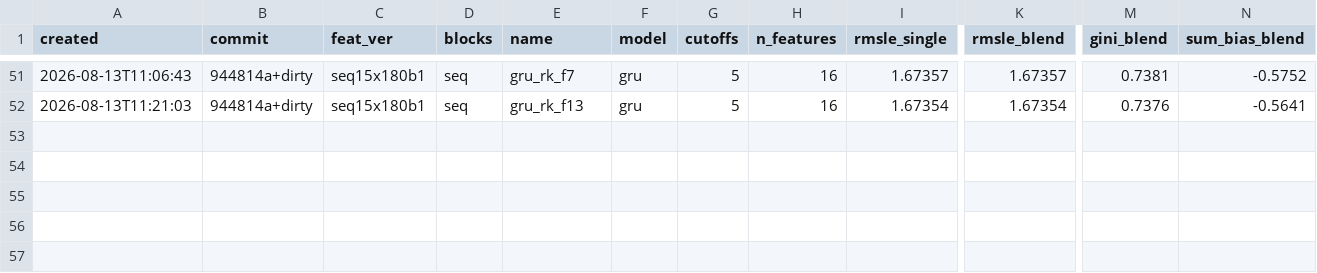
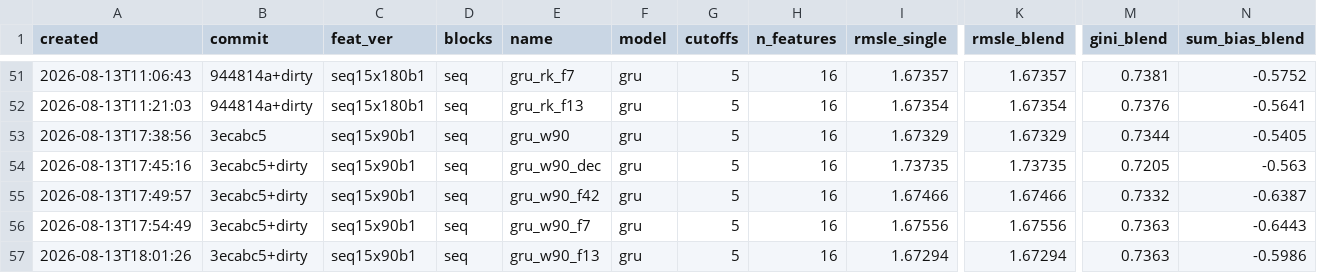
Before and after one commit to imaO0O/ozon-ml-champ, a CSV file: models/experiments.csv, drawn as a sheet; only a part is shown, gaps mark what is left out; rows hold the shown columns only; the diff names each change by its address in the sheet, - before the commit and + after, or states it on an @@ line.

```diff
--- a/models/experiments.csv
+++ b/models/experiments.csv
+row 53: 2026-08-13T17:38:56 | 3ecabc5 | seq15x90b1 | seq | gru_w90 | gru | 5 | 16 | 1.67329 | 1.67329 | 0.7344 | -0.5405
+row 54: 2026-08-13T17:45:16 | 3ecabc5+dirty | seq15x90b1 | seq | gru_w90_dec | gru | 5 | 16 | 1.73735 | 1.73735 | 0.7205 | -0.563
+row 55: 2026-08-13T17:49:57 | 3ecabc5+dirty | seq15x90b1 | seq | gru_w90_f42 | gru | 5 | 16 | 1.67466 | 1.67466 | 0.7332 | -0.6387
+row 56: 2026-08-13T17:54:49 | 3ecabc5+dirty | seq15x90b1 | seq | gru_w90_f7 | gru | 5 | 16 | 1.67556 | 1.67556 | 0.7363 | -0.6443
+row 57: 2026-08-13T18:01:26 | 3ecabc5+dirty | seq15x90b1 | seq | gru_w90_f13 | gru | 5 | 16 | 1.67294 | 1.67294 | 0.7363 | -0.5986
```
Also changed, not shown: submissions/log.csv.
